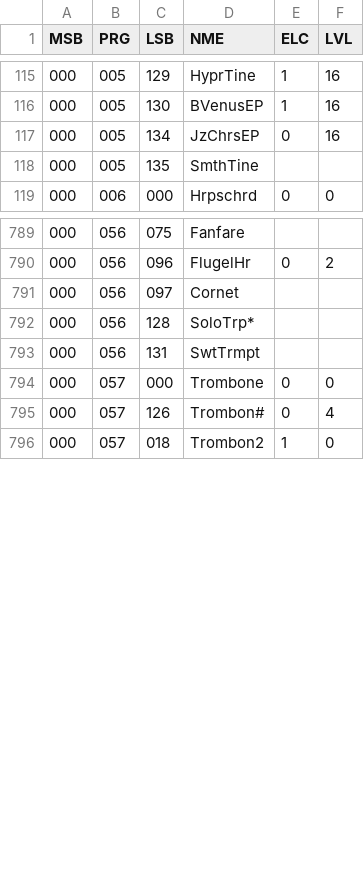
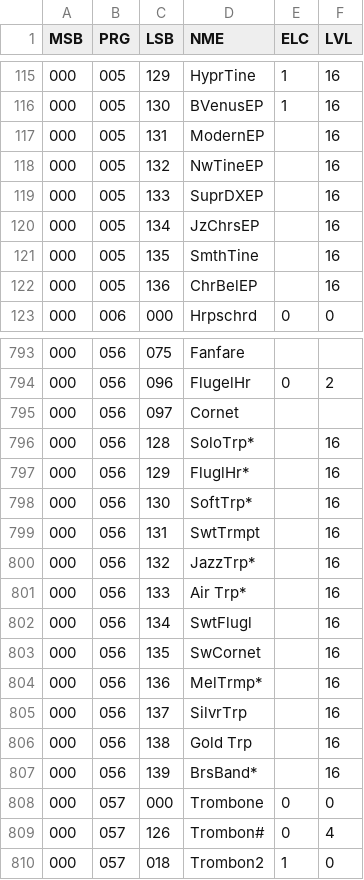
Before and after one commit to ltgcgo/octavia, a TSV file: data/bank/xg.tsv, drawn as a sheet; only a part is shown, gaps mark what is left out.

```diff
--- a/data/bank/xg.tsv
+++ b/data/bank/xg.tsv
@@ -116,4 +116,8 @@ MSB	PRG	LSB	NME	ELC	LVL
 000	005	130	BVenusEP	1	16
-000	005	134	JzChrsEP	0	16
-000	005	135	SmthTine		
+000	005	131	ModernEP		16
+000	005	132	NwTineEP		16
+000	005	133	SuprDXEP		16
+000	005	134	JzChrsEP		16
+000	005	135	SmthTine		16
+000	005	136	ChrBelEP		16
 000	006	000	Hrpschrd	0	0
@@ -791,4 +795,14 @@ MSB	PRG	LSB	NME	ELC	LVL
 000	056	097	Cornet		
-000	056	128	SoloTrp*		
-000	056	131	SwtTrmpt		
+000	056	128	SoloTrp*		16
+000	056	129	FluglHr*		16
+000	056	130	SoftTrp*		16
+000	056	131	SwtTrmpt		16
+000	056	132	JazzTrp*		16
+000	056	133	Air Trp*		16
+000	056	134	SwtFlugl		16
+000	056	135	SwCornet		16
+000	056	136	MelTrmp*		16
+000	056	137	SilvrTrp		16
+000	056	138	Gold Trp		16
+000	056	139	BrsBand*		16
 000	057	000	Trombone	0	0
```
Also changed, not shown: data/map/xg.10.tsv, data/map/xg.12.tsv, 3 other files.
